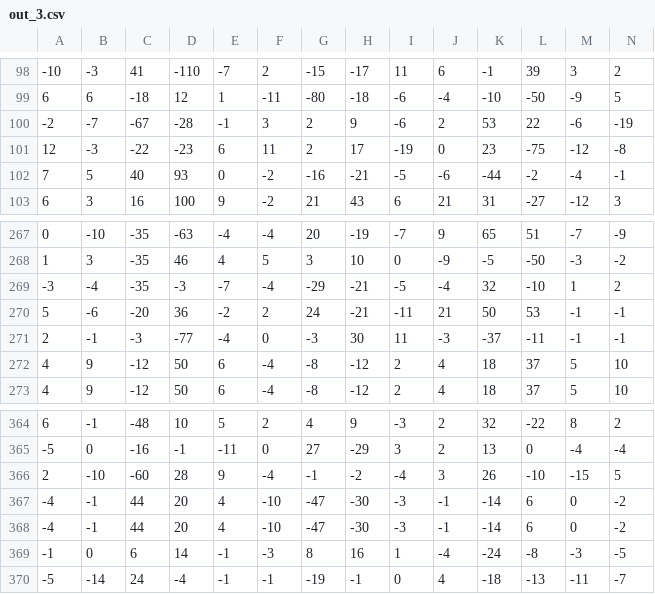
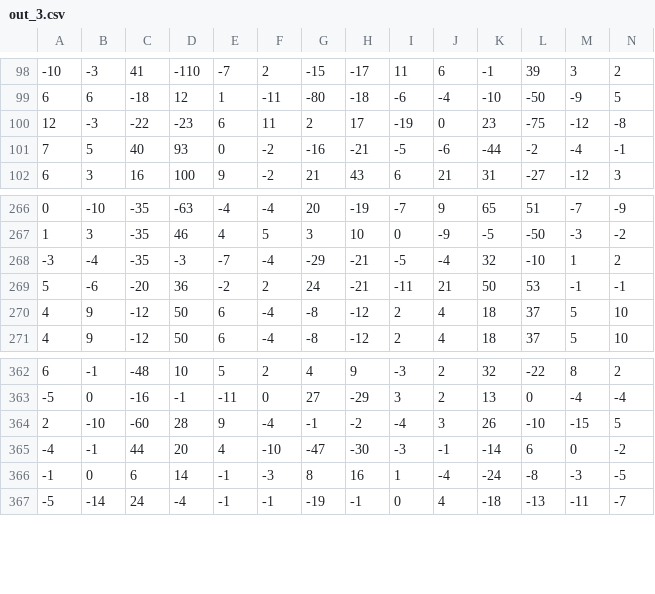
Before and after one commit to fossabot/myo-armband-nn, a CSV file: data/out_3.csv, drawn as a sheet; only a part is shown, gaps mark what is left out; rows hold the shown columns only; the diff names each change by its address in the sheet, - before the commit and + after, or states it on an @@ line.

```diff
--- a/data/out_3.csv
+++ b/data/out_3.csv
-row 100: -2 | -7 | -67 | -28 | -1 | 3 | 2 | 9 | -6 | 2 | 53 | 22 | -6 | -19
-row 271: 2 | -1 | -3 | -77 | -4 | 0 | -3 | 30 | 11 | -3 | -37 | -11 | -1 | -1
-row 367: -4 | -1 | 44 | 20 | 4 | -10 | -47 | -30 | -3 | -1 | -14 | 6 | 0 | -2
```
Also changed, not shown: data/out_0.csv, data/out_1.csv, 11 other files.
